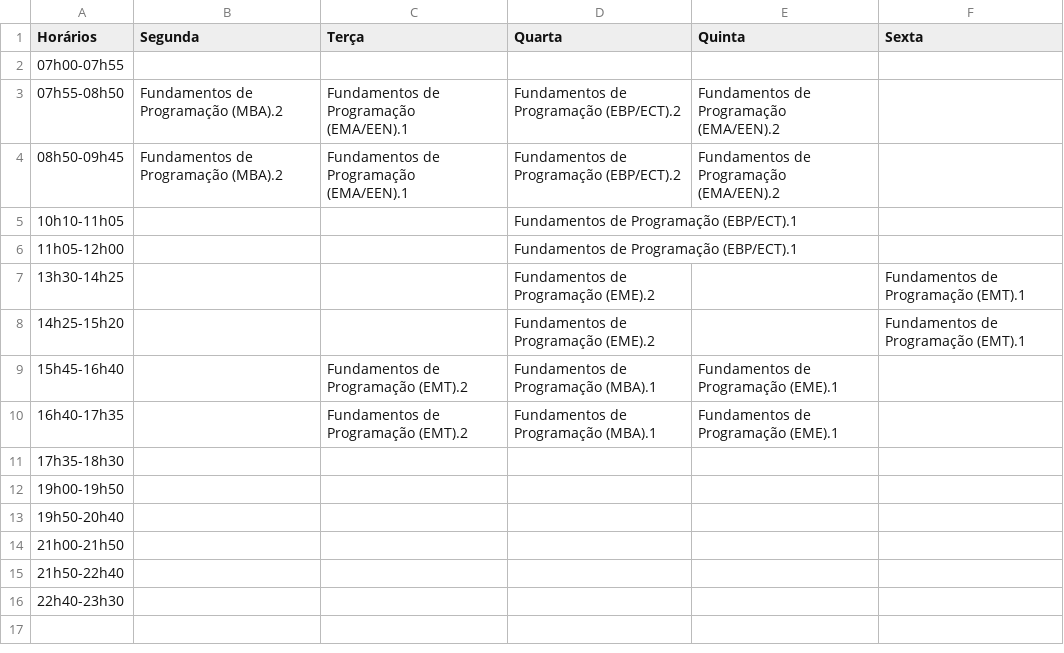
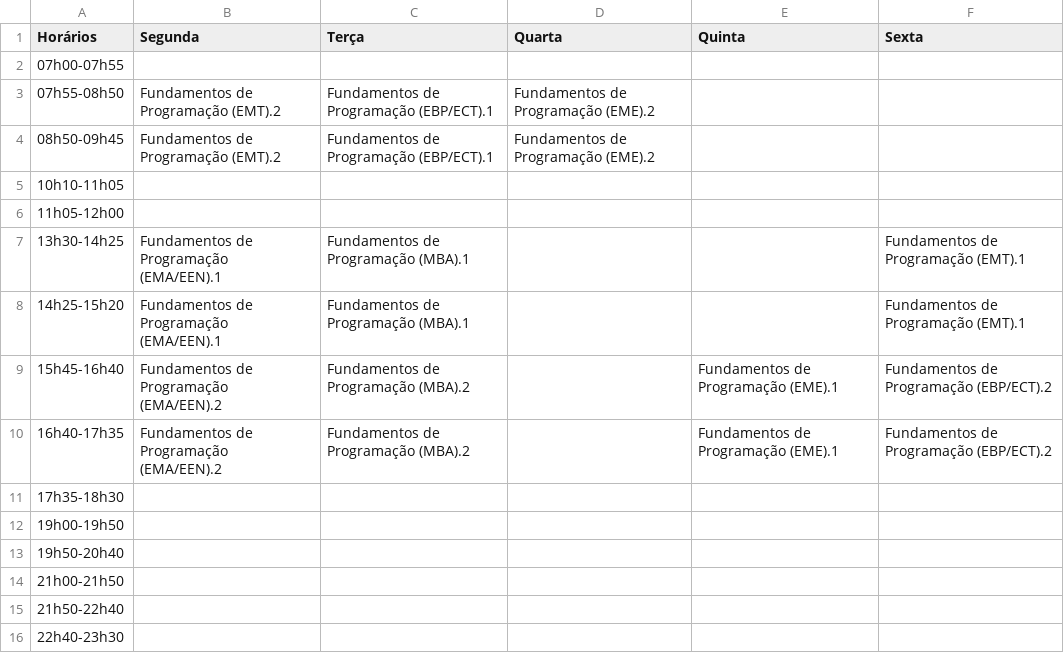
Before and after one commit to ggimenezt/alocacaohorarios, a CSV file: Resultados/Aleatorio/Turma-aOC.csv, drawn as a sheet.

```diff
--- a/Resultados/Aleatorio/Turma-aOC.csv
+++ b/Resultados/Aleatorio/Turma-aOC.csv
@@ -2,10 +2,10 @@ Horários,Segunda,Terça,Quarta,Quinta,Sexta
 07h00-07h55,,,,,
-07h55-08h50,Fundamentos de Programação (MBA).2,Fundamentos de Programação (EMA/EEN).1,Fundamentos de Programação (EBP/ECT).2,Fundamentos de Programação (EMA/EEN).2,
-08h50-09h45,Fundamentos de Programação (MBA).2,Fundamentos de Programação (EMA/EEN).1,Fundamentos de Programação (EBP/ECT).2,Fundamentos de Programação (EMA/EEN).2,
-10h10-11h05,,,Fundamentos de Programação (EBP/ECT).1,,
-11h05-12h00,,,Fundamentos de Programação (EBP/ECT).1,,
-13h30-14h25,,,Fundamentos de Programação (EME).2,,Fundamentos de Programação (EMT).1
-14h25-15h20,,,Fundamentos de Programação (EME).2,,Fundamentos de Programação (EMT).1
-15h45-16h40,,Fundamentos de Programação (EMT).2,Fundamentos de Programação (MBA).1,Fundamentos de Programação (EME).1,
-16h40-17h35,,Fundamentos de Programação (EMT).2,Fundamentos de Programação (MBA).1,Fundamentos de Programação (EME).1,
+07h55-08h50,Fundamentos de Programação (EMT).2,Fundamentos de Programação (EBP/ECT).1,Fundamentos de Programação (EME).2,,
+08h50-09h45,Fundamentos de Programação (EMT).2,Fundamentos de Programação (EBP/ECT).1,Fundamentos de Programação (EME).2,,
+10h10-11h05,,,,,
+11h05-12h00,,,,,
+13h30-14h25,Fundamentos de Programação (EMA/EEN).1,Fundamentos de Programação (MBA).1,,,Fundamentos de Programação (EMT).1
+14h25-15h20,Fundamentos de Programação (EMA/EEN).1,Fundamentos de Programação (MBA).1,,,Fundamentos de Programação (EMT).1
+15h45-16h40,Fundamentos de Programação (EMA/EEN).2,Fundamentos de Programação (MBA).2,,Fundamentos de Programação (EME).1,Fundamentos de Programação (EBP/ECT).2
+16h40-17h35,Fundamentos de Programação (EMA/EEN).2,Fundamentos de Programação (MBA).2,,Fundamentos de Programação (EME).1,Fundamentos de Programação (EBP/ECT).2
 17h35-18h30,,,,,
```
Also changed, not shown: Resultados/Aleatorio/Turma-aCCO.csv, Resultados/Aleatorio/Turma-aSIN.csv, 32 other files.
